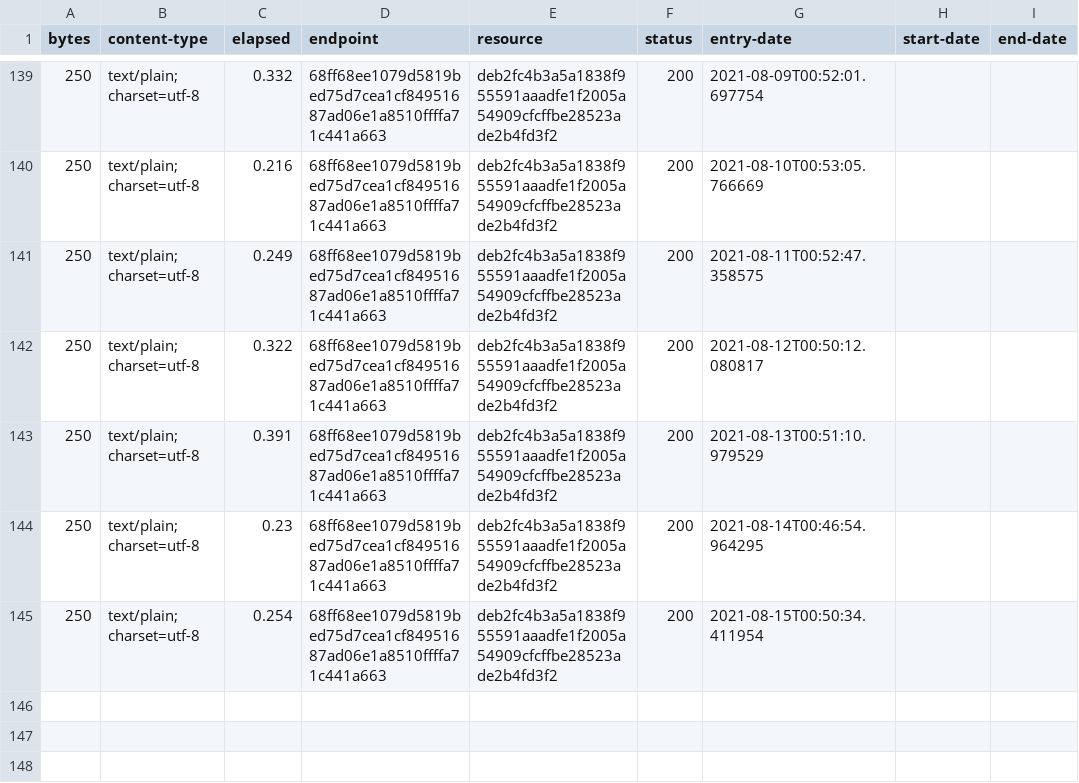
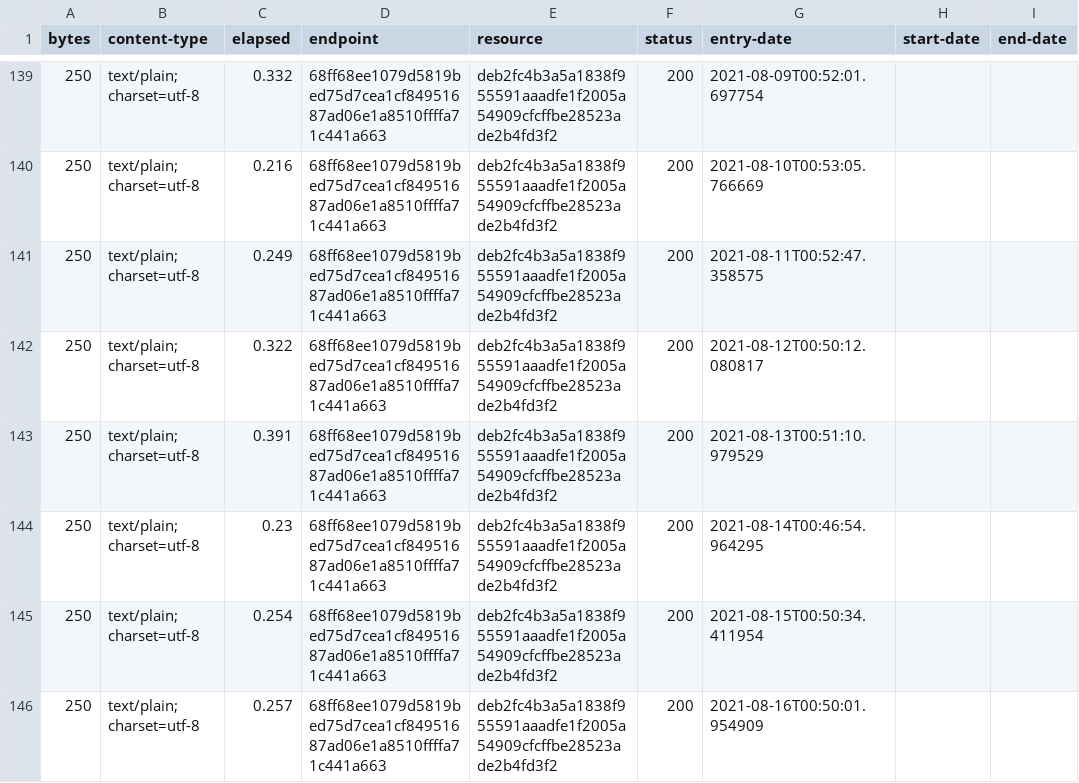
Before and after one commit to digital-land/planning-permission-type-collection, a CSV file: collection/log.csv, drawn as a sheet; only a part is shown, gaps mark what is left out.

Commit message:
Collection 2021-08-16

```diff
--- a/collection/log.csv
+++ b/collection/log.csv
@@ -145 +145,2 @@ bytes,content-type,elapsed,endpoint,resource,status,entry-date,start-date,end-da
 250,text/plain; charset=utf-8,0.254,68ff68ee1079d5819bed75d7cea1cf84951687ad06e1a8510ffffa71c441a663,deb2fc4b3a5a1838f955591aaadfe1f2005a54909cfcffbe28523ade2b4fd3f2,200,2021-08-15T00:50:34.411954,,
+250,text/plain; charset=utf-8,0.257,68ff68ee1079d5819bed75d7cea1cf84951687ad06e1a8510ffffa71c441a663,deb2fc4b3a5a1838f955591aaadfe1f2005a54909cfcffbe28523ade2b4fd3f2,200,2021-08-16T00:50:01.954909,,
```
